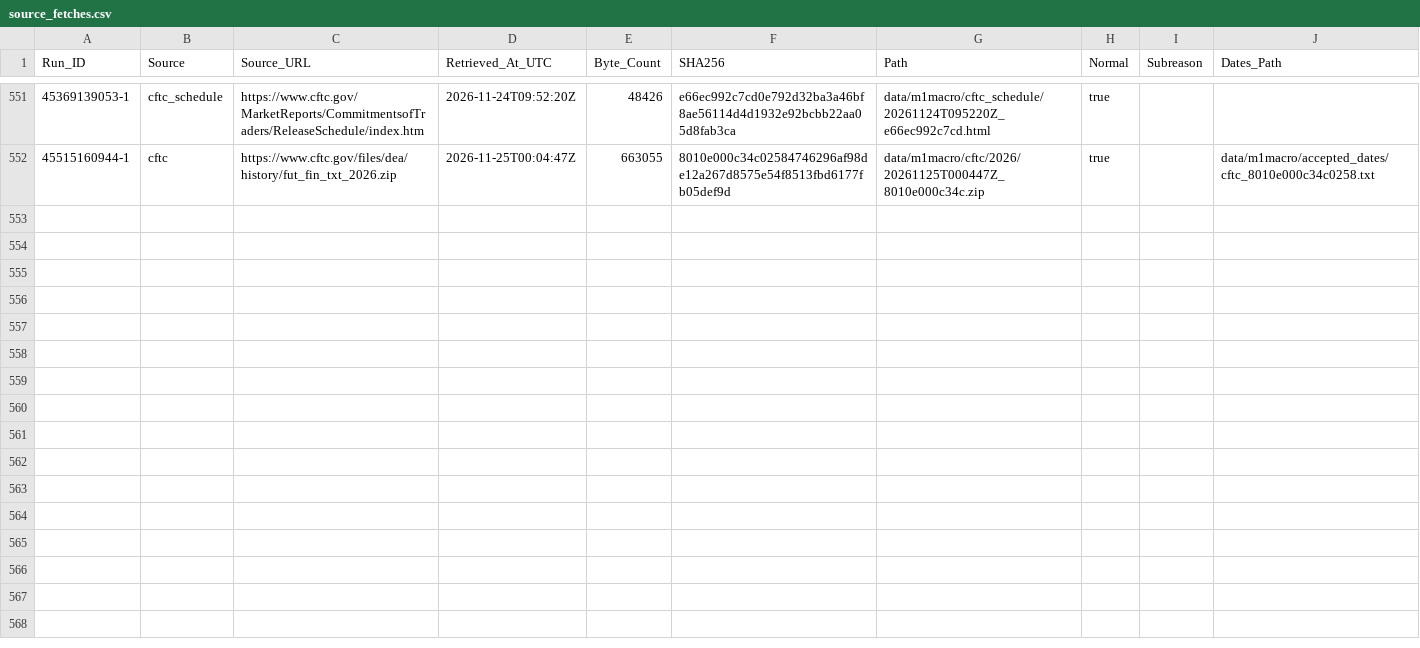
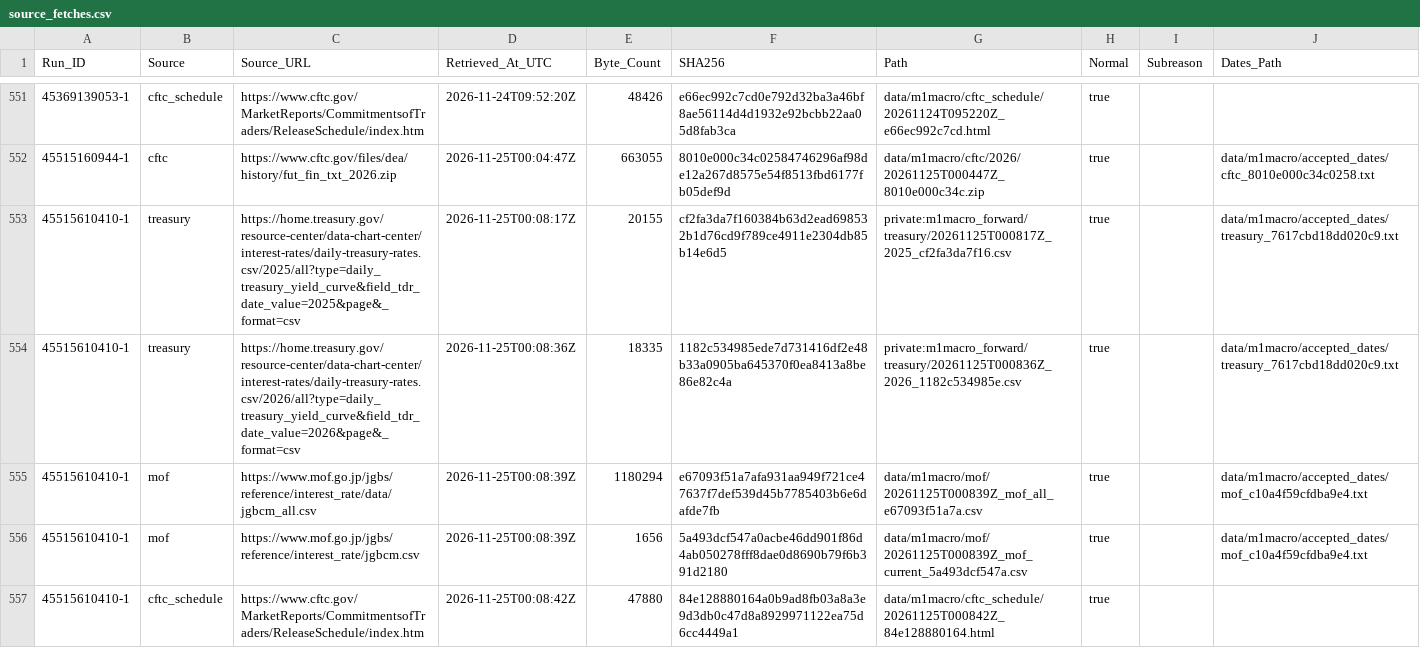
Before and after one commit to junsato1001-ops/-fx-forward-ledger, a CSV file: data/m1macro/source_fetches.csv, drawn as a sheet; only a part is shown, gaps mark what is left out.

```diff
--- a/data/m1macro/source_fetches.csv
+++ b/data/m1macro/source_fetches.csv
@@ -552 +552,6 @@ Run_ID,Source,Source_URL,Retrieved_At_UTC,Byte_Count,SHA256,Path,Normal,Subreaso
 45515160944-1,cftc,https://www.cftc.gov/files/dea/history/fut_fin_txt_2026.zip,2026-11-25T00:04:47Z,663055,8010e000c34c02584746296af98de12a267d8575e54f8513fbd6177fb05def9d,data/m1macro/cftc/2026/20261125T000447Z_8010e000c34c.zip,true,,data/m1macro/accepted_dates/cftc_8010e000c34c0258.txt
+45515610410-1,treasury,https://home.treasury.gov/resource-center/data-chart-center/interest-rates/daily-treasury-rates.csv/2025/all?type=daily_treasury_yield_curve&field_tdr_date_value=2025&page&_format=csv,2026-11-25T00:08:17Z,20155,cf2fa3da7f160384b63d2ead698532b1d76cd9f789ce4911e2304db85b14e6d5,private:m1macro_forward/treasury/20261125T000817Z_2025_cf2fa3da7f16.csv,true,,data/m1macro/accepted_dates/treasury_7617cbd18dd020c9.txt
+45515610410-1,treasury,https://home.treasury.gov/resource-center/data-chart-center/interest-rates/daily-treasury-rates.csv/2026/all?type=daily_treasury_yield_curve&field_tdr_date_value=2026&page&_format=csv,2026-11-25T00:08:36Z,18335,1182c534985ede7d731416df2e48b33a0905ba645370f0ea8413a8be86e82c4a,private:m1macro_forward/treasury/20261125T000836Z_2026_1182c534985e.csv,true,,data/m1macro/accepted_dates/treasury_7617cbd18dd020c9.txt
+45515610410-1,mof,https://www.mof.go.jp/jgbs/reference/interest_rate/data/jgbcm_all.csv,2026-11-25T00:08:39Z,1180294,e67093f51a7afa931aa949f721ce47637f7def539d45b7785403b6e6dafde7fb,data/m1macro/mof/20261125T000839Z_mof_all_e67093f51a7a.csv,true,,data/m1macro/accepted_dates/mof_c10a4f59cfdba9e4.txt
+45515610410-1,mof,https://www.mof.go.jp/jgbs/reference/interest_rate/jgbcm.csv,2026-11-25T00:08:39Z,1656,5a493dcf547a0acbe46dd901f86d4ab050278fff8dae0d8690b79f6b391d2180,data/m1macro/mof/20261125T000839Z_mof_current_5a493dcf547a.csv,true,,data/m1macro/accepted_dates/mof_c10a4f59cfdba9e4.txt
+45515610410-1,cftc_schedule,https://www.cftc.gov/MarketReports/CommitmentsofTraders/ReleaseSchedule/index.htm,2026-11-25T00:08:42Z,47880,84e128880164a0b9ad8fb03a8a3e9d3db0c47d8a8929971122ea75d6cc4449a1,data/m1macro/cftc_schedule/20261125T000842Z_84e128880164.html,true,,
```
Also changed, not shown: data/m1macro/treasury_raw_manifest.csv, 4 other files.
